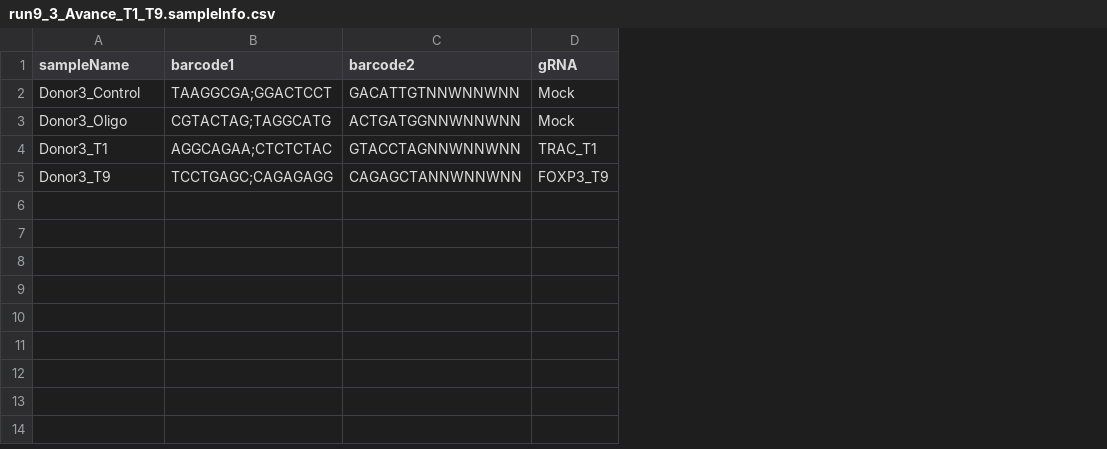
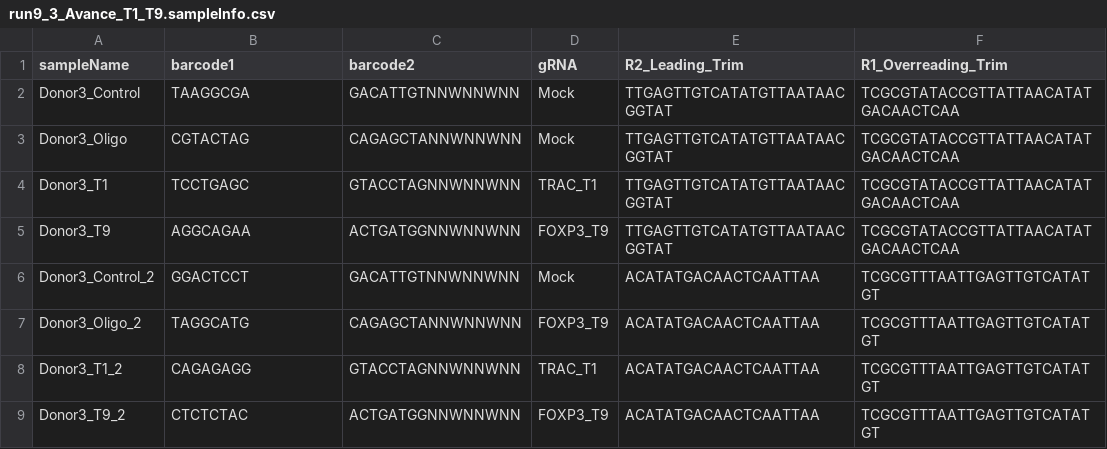
Before and after one commit to xianggenti/iGUIDE_xl, a CSV file: running_scripts/Run9_3/run9_3_Avance_T1_T9.sampleInfo.csv, drawn as a sheet; the diff names each change by its address in the sheet, - before the commit and + after, or states it on an @@ line.

Commit message:
Update Running scripts

```diff
--- a/running_scripts/Run9_3/run9_3_Avance_T1_T9.sampleInfo.csv
+++ b/running_scripts/Run9_3/run9_3_Avance_T1_T9.sampleInfo.csv
+column E (R2_Leading_Trim), rows 2-5: all TTGAGTTGTCATATGTTAATAACGGTAT
+column F (R1_Overreading_Trim), rows 2-5: all TCGCGTATACCGTTATTAACATATGACAACTCAA
-B2 (barcode1): TAAGGCGA;GGACTCCT
+B2 (barcode1): TAAGGCGA
-B3 (barcode1): CGTACTAG;TAGGCATG
+B3 (barcode1): CGTACTAG
-C3 (barcode2): ACTGATGGNNWNNWNN
+C3 (barcode2): CAGAGCTANNWNNWNN
-B4 (barcode1): AGGCAGAA;CTCTCTAC
+B4 (barcode1): TCCTGAGC
-B5 (barcode1): TCCTGAGC;CAGAGAGG
+B5 (barcode1): AGGCAGAA
-C5 (barcode2): CAGAGCTANNWNNWNN
+C5 (barcode2): ACTGATGGNNWNNWNN
+row 6: Donor3_Control_2 | GGACTCCT | GACATTGTNNWNNWNN | Mock | ACATATGACAACTCAATTAA | TCGCGTTTAATTGAGTTGTCATATGT
+row 7: Donor3_Oligo_2 | TAGGCATG | CAGAGCTANNWNNWNN | FOXP3_T9 | ACATATGACAACTCAATTAA | TCGCGTTTAATTGAGTTGTCATATGT
+row 8: Donor3_T1_2 | CAGAGAGG | GTACCTAGNNWNNWNN | TRAC_T1 | ACATATGACAACTCAATTAA | TCGCGTTTAATTGAGTTGTCATATGT
+row 9: Donor3_T9_2 | CTCTCTAC | ACTGATGGNNWNNWNN | FOXP3_T9 | ACATATGACAACTCAATTAA | TCGCGTTTAATTGAGTTGTCATATGT
```
Also changed, not shown: running_scripts/Run1/run1_Avance_T1_T9.sampleInfo.csv, running_scripts/Run4/run4_Avance_T1_T9.sampleInfo.csv, 17 other files.
